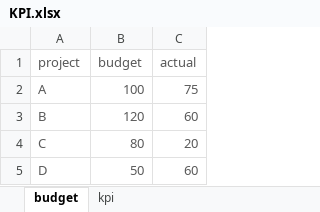
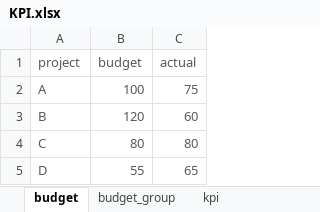
Before and after one commit to prasertcbs/powerbi, an Excel workbook: data/KPI.xlsx, sheet budget, drawn as a sheet; values as stored, in another font and other column widths than the file's, no borders; the diff names each change by its address in the sheet, - before the commit and + after, or states it on an @@ line.

```diff
--- a/data/KPI.xlsx (sheet budget)
+++ b/data/KPI.xlsx (sheet budget)
+sheet tab: budget_group
-C4 (actual): 20
+C4 (actual): 80
-B5 (budget): 50
+B5 (budget): 55
-C5 (actual): 60
+C5 (actual): 65
```
